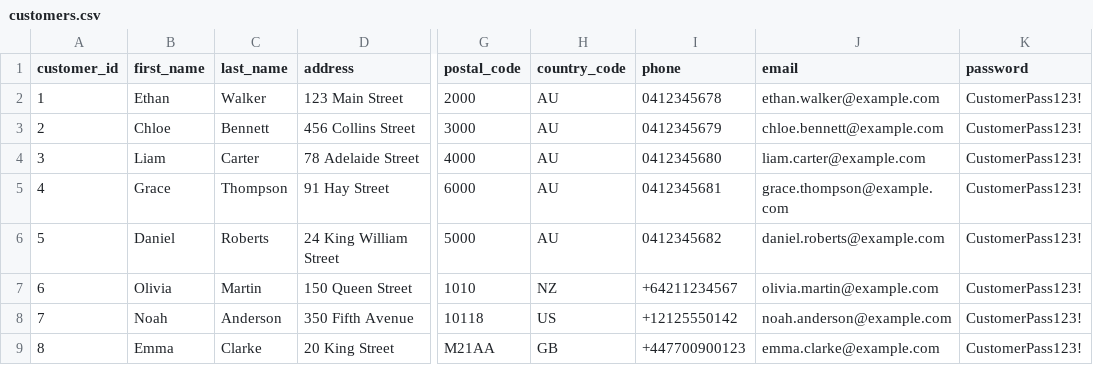
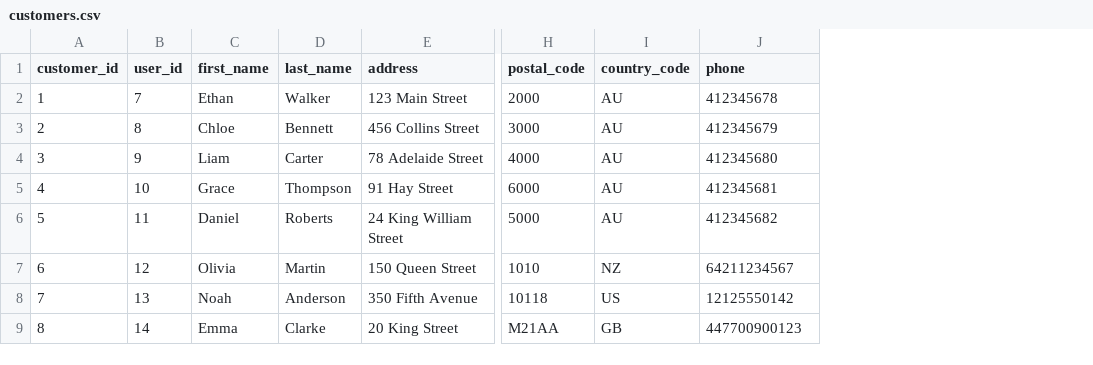
Before and after one commit to pvdev1805/SportsPro, a CSV file: server/database/data/customers.csv, drawn as a sheet; only a part is shown, gaps mark what is left out; removed rows and columns are numbered as before the commit, all else as after; the diff names each change by its address in the sheet, - before the commit and + after, or states it on an @@ line.

Commit message:
:recycle: refactor: Refactor database schema and seed for authentication architecture

```diff
--- a/server/database/data/customers.csv
+++ b/server/database/data/customers.csv
+column B (user_id), rows 2-9: 7 | 8 | 9 | 10 | 11 | 12 | 13 | 14
-column J (email), rows 2-9: ethan.walker@example.com | chloe.bennett@example.com | liam.carter@example.com | grace.thompson@example.com | daniel.roberts@example.com | olivia.martin@example.com | noah.anderson@example.com | emma.clarke@example.com
-column K (password), rows 2-9: all CustomerPass123!
-J2 (phone): 0412345678
+J2 (phone): 412345678
-J3 (phone): 0412345679
+J3 (phone): 412345679
-J4 (phone): 0412345680
+J4 (phone): 412345680
-J5 (phone): 0412345681
+J5 (phone): 412345681
-J6 (phone): 0412345682
+J6 (phone): 412345682
-J7 (phone): +64211234567
+J7 (phone): 64211234567
-J8 (phone): +12125550142
+J8 (phone): 12125550142
-J9 (phone): +447700900123
+J9 (phone): 447700900123
```
Also changed, not shown: server/database/data/incidents.csv, 5 other files.
